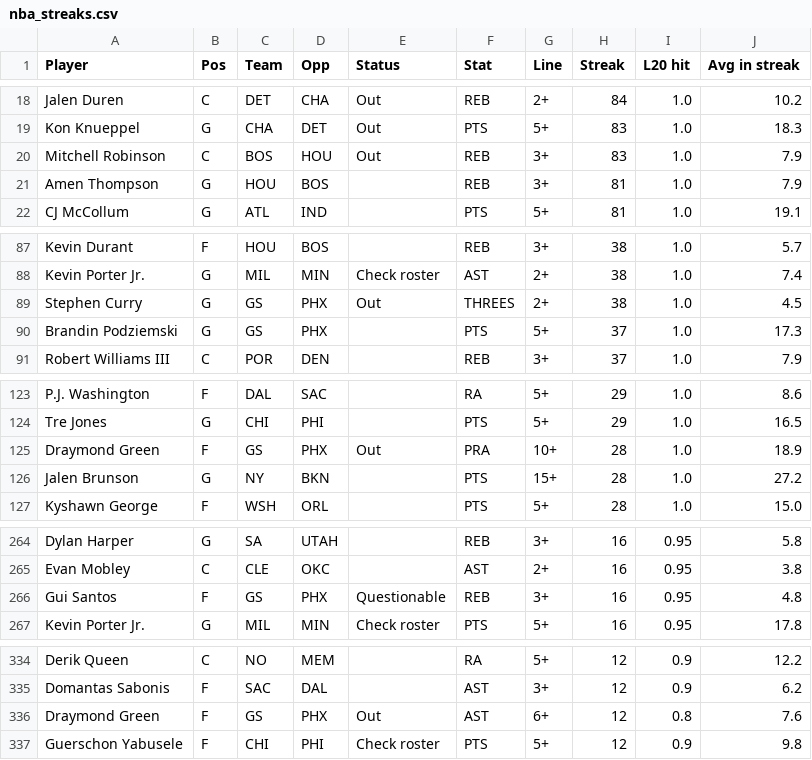
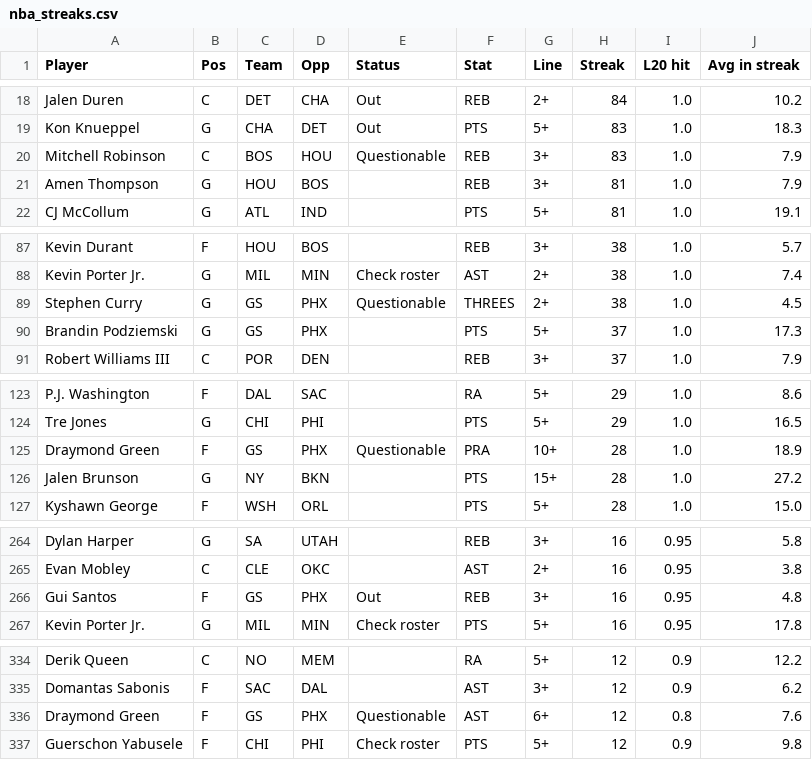
Before and after one commit to ECC370/stats, a CSV file: data/nba_streaks.csv, drawn as a sheet; only a part is shown, gaps mark what is left out.

```diff
--- a/data/nba_streaks.csv
+++ b/data/nba_streaks.csv
@@ -19,3 +19,3 @@ Jalen Duren,C,DET,CHA,Out,REB,2+,84,1.0,10.2
 Kon Knueppel,G,CHA,DET,Out,PTS,5+,83,1.0,18.3
-Mitchell Robinson,C,BOS,HOU,Out,REB,3+,83,1.0,7.9
+Mitchell Robinson,C,BOS,HOU,Questionable,REB,3+,83,1.0,7.9
 Amen Thompson,G,HOU,BOS,,REB,3+,81,1.0,7.9
@@ -88,3 +88,3 @@ Kevin Durant,F,HOU,BOS,,REB,3+,38,1.0,5.7
 Kevin Porter Jr.,G,MIL,MIN,Check roster,AST,2+,38,1.0,7.4
-Stephen Curry,G,GS,PHX,Out,THREES,2+,38,1.0,4.5
+Stephen Curry,G,GS,PHX,Questionable,THREES,2+,38,1.0,4.5
 Brandin Podziemski,G,GS,PHX,,PTS,5+,37,1.0,17.3
@@ -124,3 +124,3 @@ P.J. Washington,F,DAL,SAC,,RA,5+,29,1.0,8.6
 Tre Jones,G,CHI,PHI,,PTS,5+,29,1.0,16.5
-Draymond Green,F,GS,PHX,Out,PRA,10+,28,1.0,18.9
+Draymond Green,F,GS,PHX,Questionable,PRA,10+,28,1.0,18.9
 Jalen Brunson,G,NY,BKN,,PTS,15+,28,1.0,27.2
@@ -265,3 +265,3 @@ Dylan Harper,G,SA,UTAH,,REB,3+,16,0.95,5.8
 Evan Mobley,C,CLE,OKC,,AST,2+,16,0.95,3.8
-Gui Santos,F,GS,PHX,Questionable,REB,3+,16,0.95,4.8
+Gui Santos,F,GS,PHX,Out,REB,3+,16,0.95,4.8
 Kevin Porter Jr.,G,MIL,MIN,Check roster,PTS,5+,16,0.95,17.8
@@ -335,3 +335,3 @@ Derik Queen,C,NO,MEM,,RA,5+,12,0.9,12.2
 Domantas Sabonis,F,SAC,DAL,,AST,3+,12,0.9,6.2
-Draymond Green,F,GS,PHX,Out,AST,6+,12,0.8,7.6
+Draymond Green,F,GS,PHX,Questionable,AST,6+,12,0.8,7.6
 Guerschon Yabusele,F,CHI,PHI,Check roster,PTS,5+,12,0.9,9.8
```
Also changed, not shown: data/nba_injuries.csv, data/nba_slate.csv, 7 other files.
